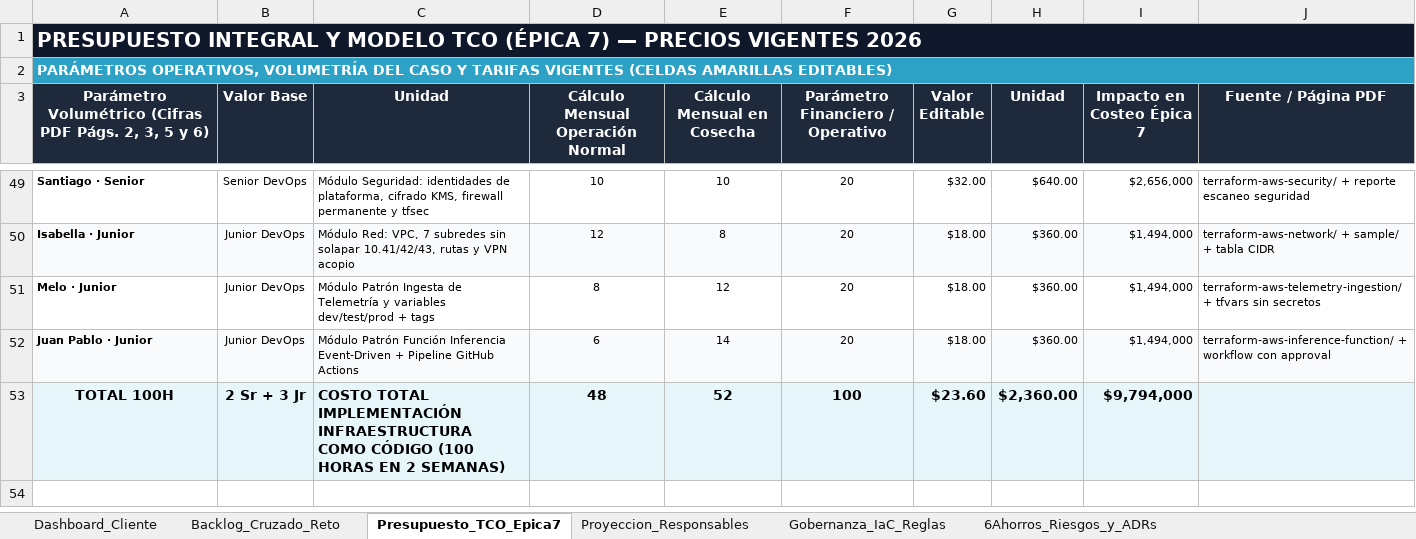
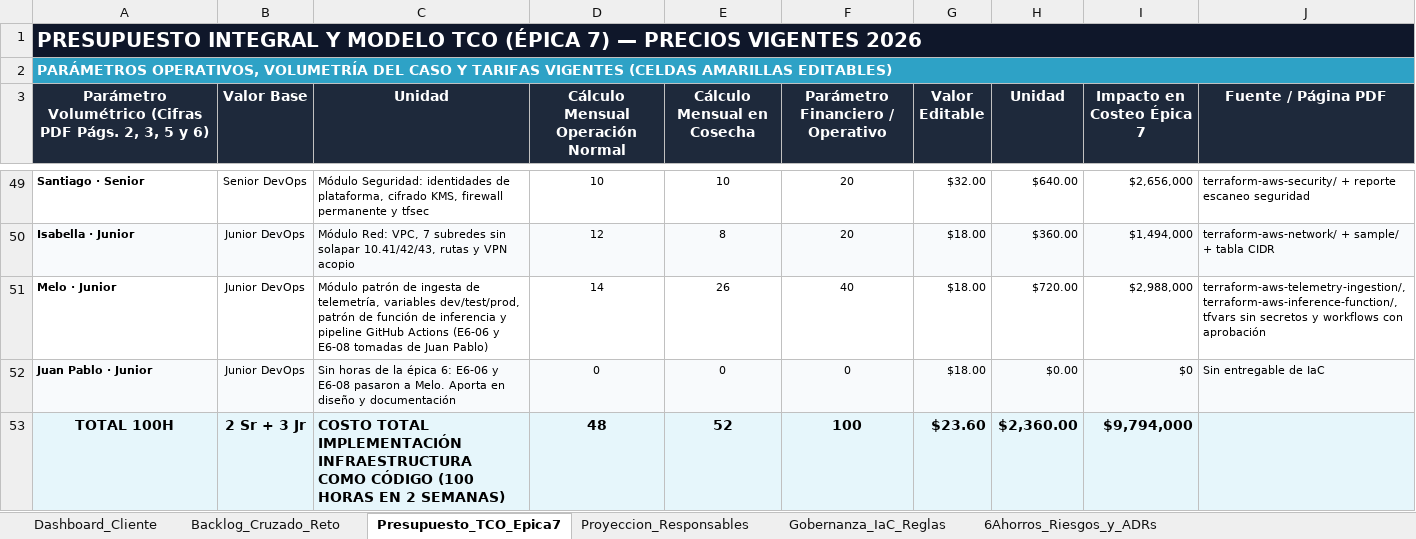
Before and after one commit to aromapacifico-devops/aromapacifico-devops-docs, an Excel workbook: docs/planning/Planeacion_Integral_AromaPacifico_2026client.xlsx, sheet Presupuesto_TCO_Epica7, drawn as a sheet; only a part is shown, gaps mark what is left out; values as stored, in another font and other column widths than the file's, no borders; charts and pictures not drawn; the diff names each change by its address in the sheet, - before the commit and + after, or states it on an @@ line.

Commit message:
Fix the findings of the general audit of the delivered documents (#191)
- Classify the GitHub OIDC provider and the role policy attachment in the tag policy, so check_tag_policy.py passes again.
- Translate the visual identity to English and drop card codes, names and resolved pending items.
- Show the logo and the brand colors in box H of the platform overview.
- Complete the subject map of the overview and the diagram list of the architecture README.
- Remove a personal approval note from observability and the assumption register.
- Mark E7-07 and E7-08 completed, T-08 ready, and E6-06 and E6-08 under their current owner in the workbook.
- Stop tracking Python bytecode.

```diff
--- a/docs/planning/Planeacion_Integral_AromaPacifico_2026client.xlsx (sheet Presupuesto_TCO_Epica7)
+++ b/docs/planning/Planeacion_Integral_AromaPacifico_2026client.xlsx (sheet Presupuesto_TCO_Epica7)
-C51 (Unidad): Módulo Patrón Ingesta de Telemetría y variables dev/test/prod + tags
+C51 (Unidad): Módulo patrón de ingesta de telemetría, variables dev/test/prod, patrón de función de inferencia y pipeline GitHub Actions (E6-06 y E6-08 tomadas de Juan Pablo)
-D51 (Cálculo Mensual Operación Normal): 8
+D51 (Cálculo Mensual Operación Normal): 14
-E51 (Cálculo Mensual en Cosecha): 12
+E51 (Cálculo Mensual en Cosecha): 26
-F51 (Parámetro Financiero / Operativo): 20
+F51 (Parámetro Financiero / Operativo): 40
-H51 (Unidad): $360.00
+H51 (Unidad): $720.00
-I51 (Impacto en Costeo Épica 7): $1,494,000
+I51 (Impacto en Costeo Épica 7): $2,988,000
-J51 (Fuente / Página PDF): terraform-aws-telemetry-ingestion/ + tfvars sin secretos
+J51 (Fuente / Página PDF): terraform-aws-telemetry-ingestion/, terraform-aws-inference-function/, tfvars sin secretos y workflows con aprobación
-C52 (Unidad): Módulo Patrón Función Inferencia Event-Driven + Pipeline GitHub Actions
+C52 (Unidad): Sin horas de la épica 6: E6-06 y E6-08 pasaron a Melo. Aporta en diseño y documentación
-D52 (Cálculo Mensual Operación Normal): 6
+D52 (Cálculo Mensual Operación Normal): 0
-E52 (Cálculo Mensual en Cosecha): 14
+E52 (Cálculo Mensual en Cosecha): 0
-F52 (Parámetro Financiero / Operativo): 20
+F52 (Parámetro Financiero / Operativo): 0
-H52 (Unidad): $360.00
+H52 (Unidad): $0.00
-I52 (Impacto en Costeo Épica 7): $1,494,000
+I52 (Impacto en Costeo Épica 7): $0
-J52 (Fuente / Página PDF): terraform-aws-inference-function/ + workflow con approval
+J52 (Fuente / Página PDF): Sin entregable de IaC
```
Also changed, not shown: sheet Proyeccion_Responsables, sheet Backlog_Cruzado_Reto, sheet Dashboard_Cliente, 17 other files.
